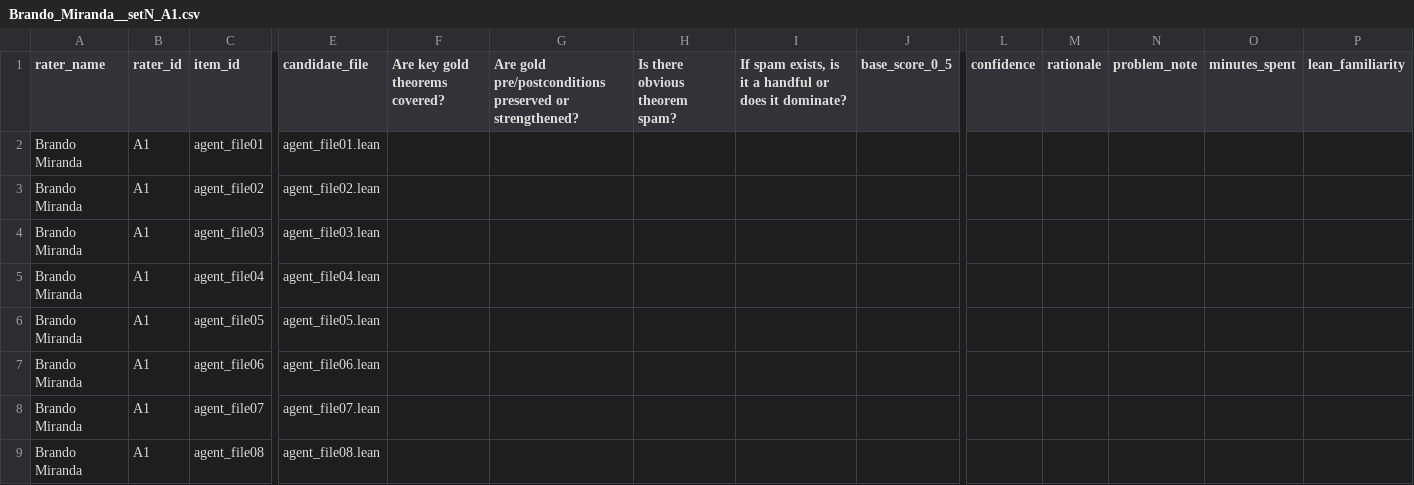
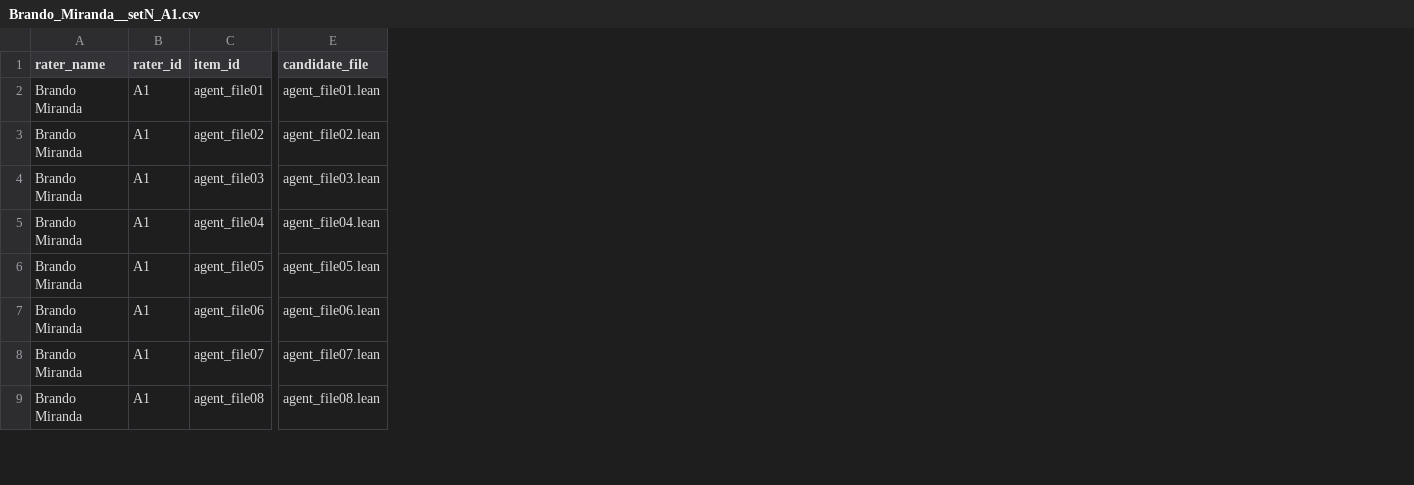
Before and after one commit to brando90/trustworthy-theorem-judges, a CSV file: experiments/09_human_rating_collection/ratings/Brando_Miranda__setN_A1.csv, drawn as a sheet; only a part is shown, gaps mark what is left out; the diff names each change by its address in the sheet, - before the commit and + after, or states it on an @@ line.

Commit message:
Remove optional rating columns while preserving rubric and scores

```diff
--- a/experiments/09_human_rating_collection/ratings/Brando_Miranda__setN_A1.csv
+++ b/experiments/09_human_rating_collection/ratings/Brando_Miranda__setN_A1.csv
-column F (Are key gold theorems covered?), empty
-column G, row 1: Are gold pre/postconditions preserved or strengthened?
-column H (Is there obvious theorem spam?), empty
-column I, row 1: If spam exists, is it a handful or does it dominate?
-column J (base_score_0_5), empty
-column L (confidence), empty
-column M (rationale), empty
-column N (problem_note), empty
-column O (minutes_spent), empty
-column P (lean_familiarity), empty
```
Also changed, not shown: experiments/09_human_rating_collection/ratings/Rylan_Schaeffer__setN_T01.csv, experiments/09_human_rating_collection/ratings/Rylan_Schaeffer__warmup_T01.csv, 51 other files.
